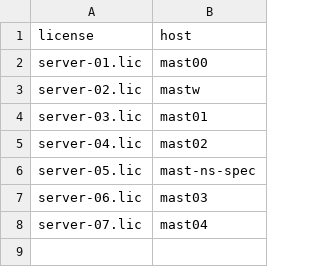
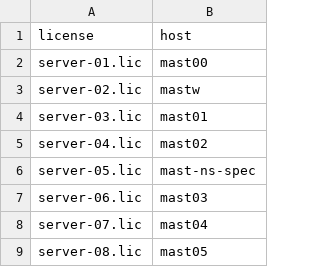
Before and after one commit to The-MAST-project/MAST_provisioning, a CSV file: server/providers/nomachine/assets/licenses/allocated.csv, drawn as a sheet.

```diff
--- a/server/providers/nomachine/assets/licenses/allocated.csv
+++ b/server/providers/nomachine/assets/licenses/allocated.csv
@@ -8 +8,2 @@
 "server-07.lic","mast04"
+"server-08.lic","mast05"
```
Also changed, not shown: 1 other file.
